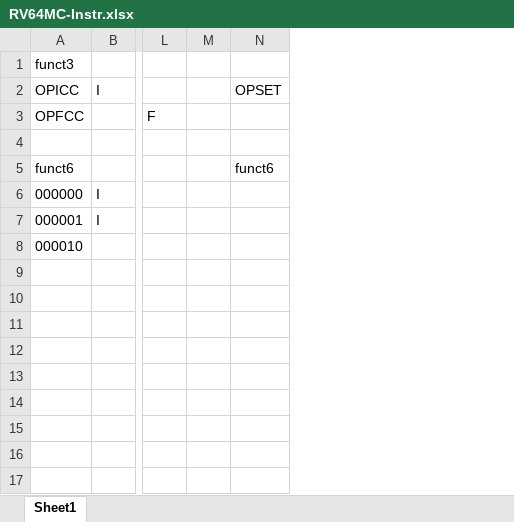
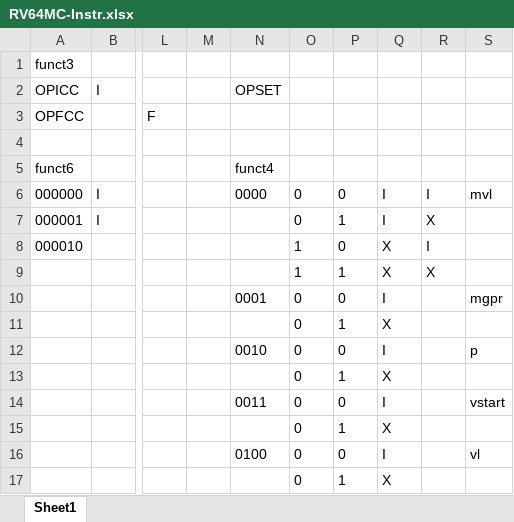
Before and after one commit to myonie-git/nemu, an Excel workbook: docs/RV64MC-Instr.xlsx, sheet Sheet1, drawn as a sheet; only a part is shown, gaps mark what is left out; values as stored, in another font and other column widths than the file's, no borders; rows hold the shown columns only; the diff names each change by its address in the sheet, - before the commit and + after, or states it on an @@ line.

```diff
--- a/docs/RV64MC-Instr.xlsx (sheet Sheet1)
+++ b/docs/RV64MC-Instr.xlsx (sheet Sheet1)
+column O, rows 6-11: 0 | 0 | 1 | 1 | 0 | 0
+column P, rows 6-11: 0 | 1 | 0 | 1 | 0 | 1
+column Q, rows 6-11: I | I | X | X | I | X
+column R, rows 6-9: I | X | I | X
+column S, rows 6-10: mvl |  |  |  | mgpr
-N5: funct6
+N5: funct4
-N6: (empty)
+N6: 0000
-N10: (empty)
+N10: 0001
+row 12:  |  |  |  | 0010 | 0 | 0 | I |  | p
+row 13:  |  |  |  |  | 0 | 1 | X
+row 14:  |  |  |  | 0011 | 0 | 0 | I |  | vstart
+row 15:  |  |  |  |  | 0 | 1 | X
+row 16:  |  |  |  | 0100 | 0 | 0 | I |  | vl
+row 17:  |  |  |  |  | 0 | 1 | X
```
Also changed, not shown: 2 other files.
